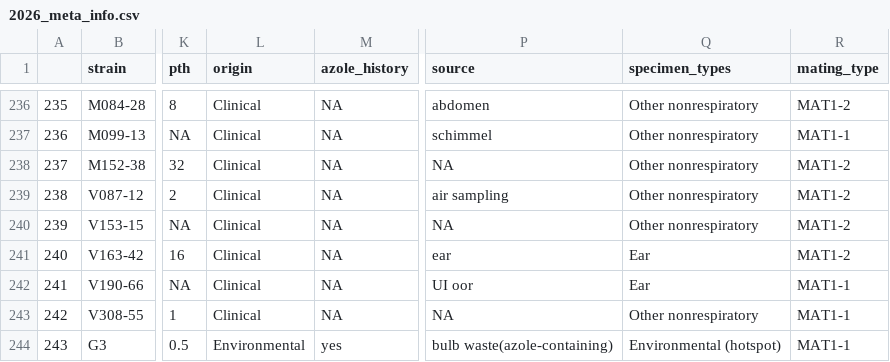
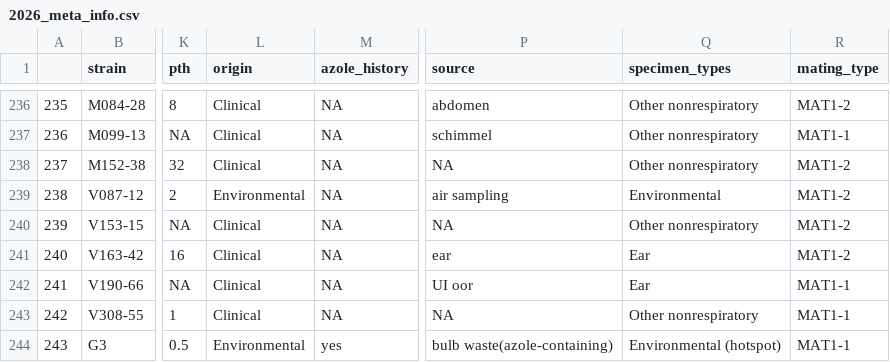
Before and after one commit to punt-m/2026_black_aspergillus, a CSV file: data/2026_meta_info.csv, drawn as a sheet; only a part is shown, gaps mark what is left out; the diff names each change by its address in the sheet, - before the commit and + after, or states it on an @@ line.

```diff
--- a/data/2026_meta_info.csv
+++ b/data/2026_meta_info.csv
-L239 (origin): Clinical
+L239 (origin): Environmental
-Q239 (specimen_types): Other nonrespiratory
+Q239 (specimen_types): Environmental
```
Also changed, not shown: data/2026_variant_info.csv, results/clonal_groups.csv, 3 other files.
